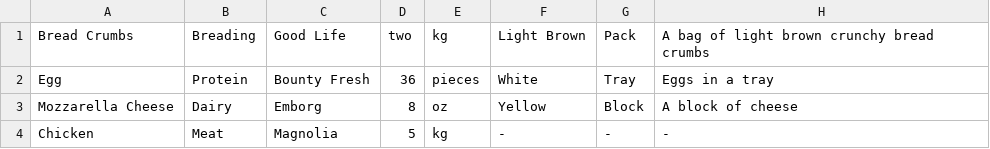
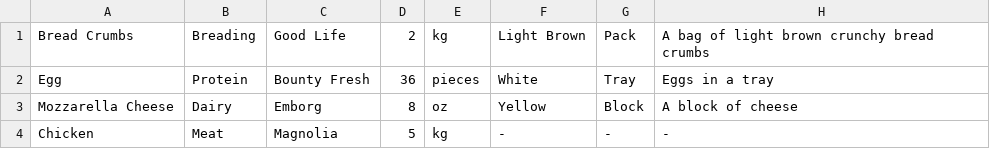
Before and after one commit to joanatria/inventory-system, a CSV file: bulk.csv, drawn as a sheet.

```diff
--- a/bulk.csv
+++ b/bulk.csv
@@ -1,2 +1,2 @@
-Bread Crumbs,Breading,Good Life,two,kg,Light Brown,Pack,A bag of light brown crunchy bread crumbs
+Bread Crumbs,Breading,Good Life,2,kg,Light Brown,Pack,A bag of light brown crunchy bread crumbs
 Egg,Protein,Bounty Fresh,36,pieces,White,Tray,Eggs in a tray
```
Also changed, not shown: 4 other files.
